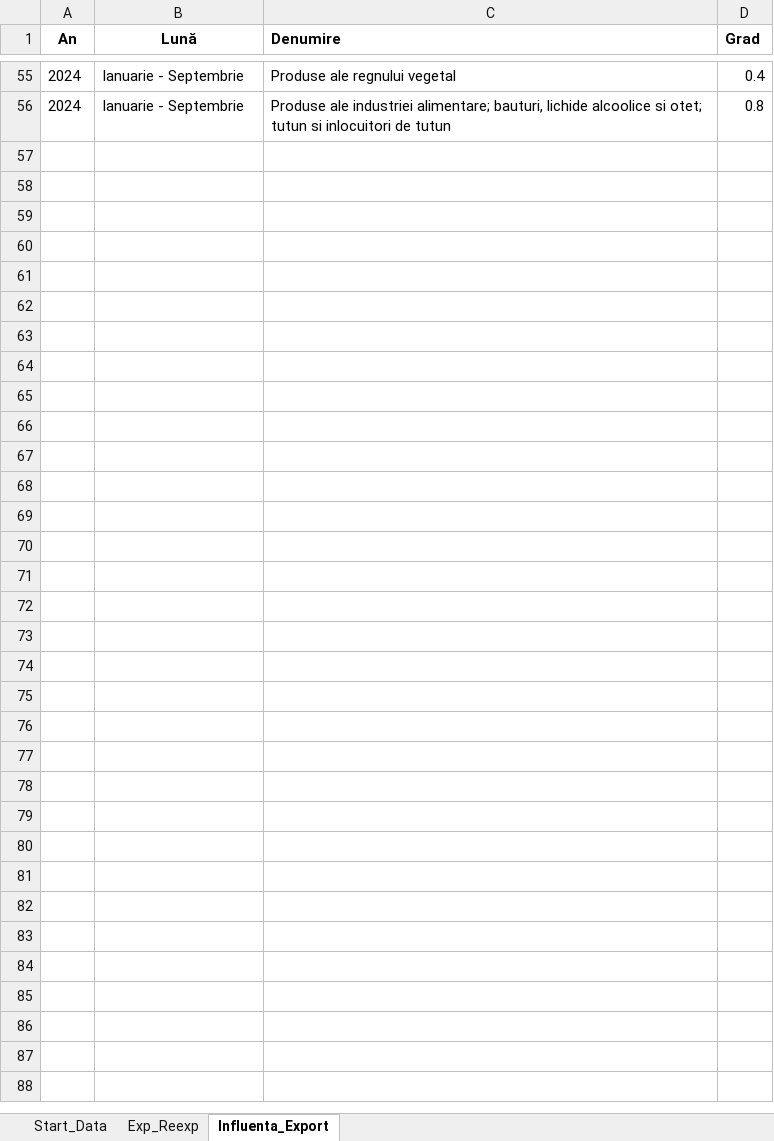
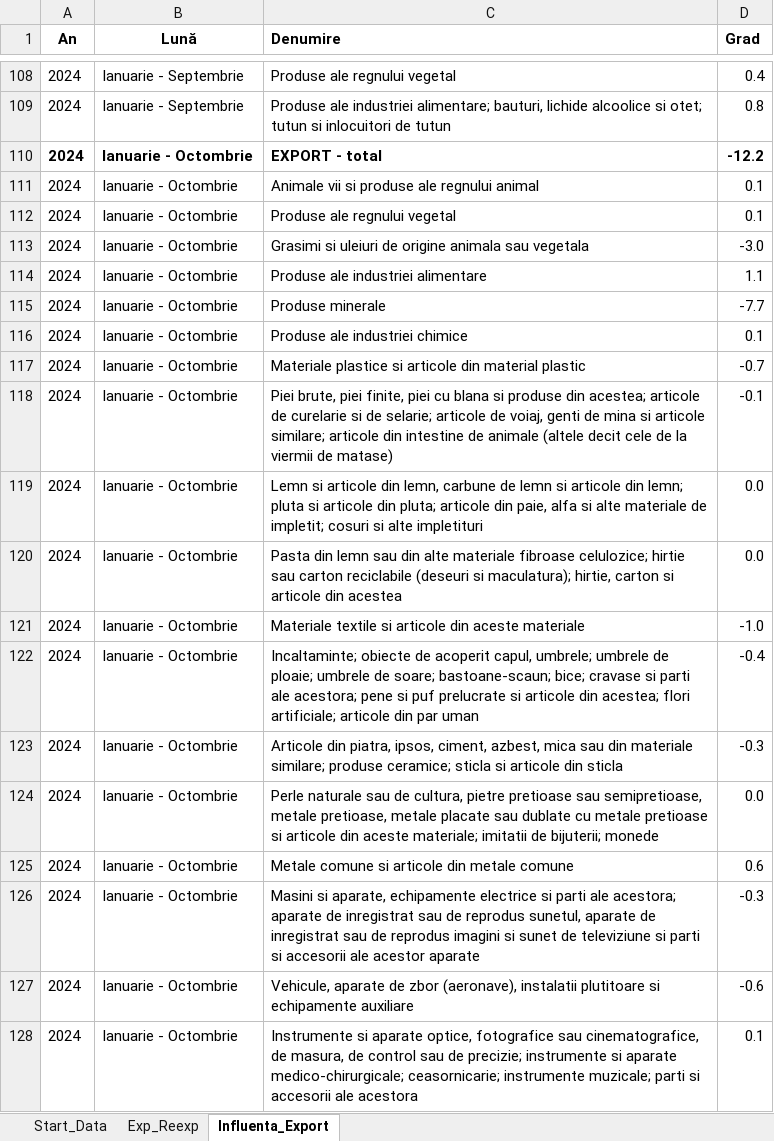
Before and after one commit to DanL1L/FrameworkData, an Excel workbook: data/Data.xlsx, sheet Influenta_Export, drawn as a sheet; only a part is shown, gaps mark what is left out; values as stored, in another font and other column widths than the file's, no borders; the diff covers the shown part only; the diff names each change by its address in the sheet, - before the commit and + after, or states it on an @@ line.

```diff
--- a/data/Data.xlsx (sheet Influenta_Export)
+++ b/data/Data.xlsx (sheet Influenta_Export)
+row 110: 2024 | Ianuarie - Octombrie | EXPORT - total | -12.2
+row 111: 2024 | Ianuarie - Octombrie | Animale vii si produse ale regnului animal | 0.1
+row 112: 2024 | Ianuarie - Octombrie | Produse ale regnului vegetal | 0.1
+row 113: 2024 | Ianuarie - Octombrie | Grasimi si uleiuri de origine animala sau vegetala | -3.0
+row 114: 2024 | Ianuarie - Octombrie | Produse ale industriei alimentare | 1.1
+row 115: 2024 | Ianuarie - Octombrie | Produse minerale | -7.7
+row 116: 2024 | Ianuarie - Octombrie | Produse ale industriei chimice | 0.1
+row 117: 2024 | Ianuarie - Octombrie | Materiale plastice si articole din material plastic | -0.7
+row 118: 2024 | Ianuarie - Octombrie | Piei brute, piei finite, piei cu blana si produse din acestea; articole de curelarie si de selarie; articole de voiaj, genti de mina si articole similare; articole din intestine de animale (altele decit cele de la viermii de matase) | -0.1
+row 119: 2024 | Ianuarie - Octombrie | Lemn si articole din lemn, carbune de lemn si articole din lemn; pluta si articole din pluta; articole din paie, alfa si alte materiale de impletit; cosuri si alte impletituri | 0.0
+row 120: 2024 | Ianuarie - Octombrie | Pasta din lemn sau din alte materiale fibroase celulozice; hirtie sau carton reciclabile (deseuri si maculatura); hirtie, carton si articole din acestea | 0.0
+row 121: 2024 | Ianuarie - Octombrie | Materiale textile si articole din aceste materiale | -1.0
+row 122: 2024 | Ianuarie - Octombrie | Incaltaminte; obiecte de acoperit capul, umbrele; umbrele de ploaie; umbrele de soare; bastoane-scaun; bice; cravase si parti ale acestora; pene si puf prelucrate si articole din acestea; flori artificiale; articole din par uman | -0.4
+row 123: 2024 | Ianuarie - Octombrie | Articole din piatra, ipsos, ciment, azbest, mica sau din materiale similare; produse ceramice; sticla si articole din sticla | -0.3
+row 124: 2024 | Ianuarie - Octombrie | Perle naturale sau de cultura, pietre pretioase sau semipretioase, metale pretioase, metale placate sau dublate cu metale pretioase si articole din aceste materiale; imitatii de bijuterii; monede | 0.0
+row 125: 2024 | Ianuarie - Octombrie | Metale comune si articole din metale comune | 0.6
+row 126: 2024 | Ianuarie - Octombrie | Masini si aparate, echipamente electrice si parti ale acestora; aparate de inregistrat sau de reprodus sunetul, aparate de inregistrat sau de reprodus imagini si sunet de televiziune si parti si accesorii ale acestor aparate | -0.3
+row 127: 2024 | Ianuarie - Octombrie | Vehicule, aparate de zbor (aeronave), instalatii plutitoare si echipamente auxiliare | -0.6
+row 128: 2024 | Ianuarie - Octombrie | Instrumente si aparate optice, fotografice sau cinematografice, de masura, de control sau de precizie; instrumente si aparate medico-chirurgicale; ceasornicarie; instrumente muzicale; parti si accesorii ale acestora | 0.1
```
Also changed, not shown: 66 added rows and cell formats elsewhere in this sheet.
